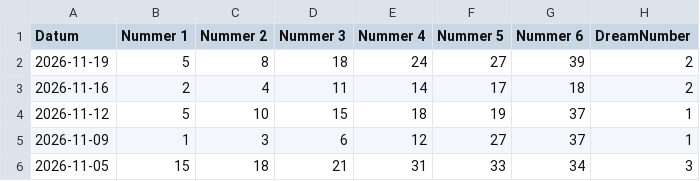
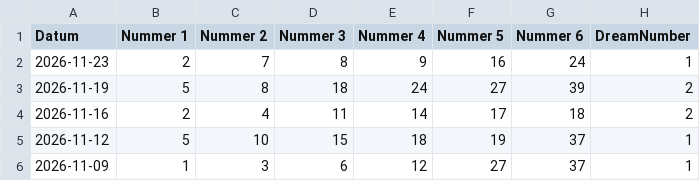
Before and after one commit to mcgunit/sequencePredictor, a CSV file: data/trainingData/eurodreams/eurodreams-gamedata-NL-2026.csv, drawn as a sheet; only a part is shown; the shorter side is filled out with more unchanged rows; the diff names each change by its address in the sheet, - before the commit and + after, or states it on an @@ line.

```diff
--- a/data/trainingData/eurodreams/eurodreams-gamedata-NL-2026.csv
+++ b/data/trainingData/eurodreams/eurodreams-gamedata-NL-2026.csv
+row 2: 2026-11-23 | 2 | 7 | 8 | 9 | 16 | 24 | 1
```
Also changed, not shown: 5 other files.
